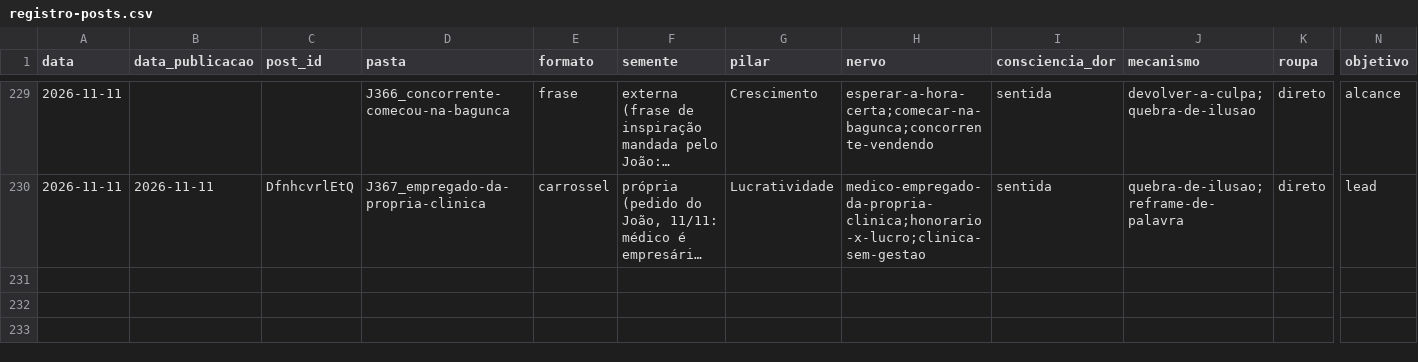
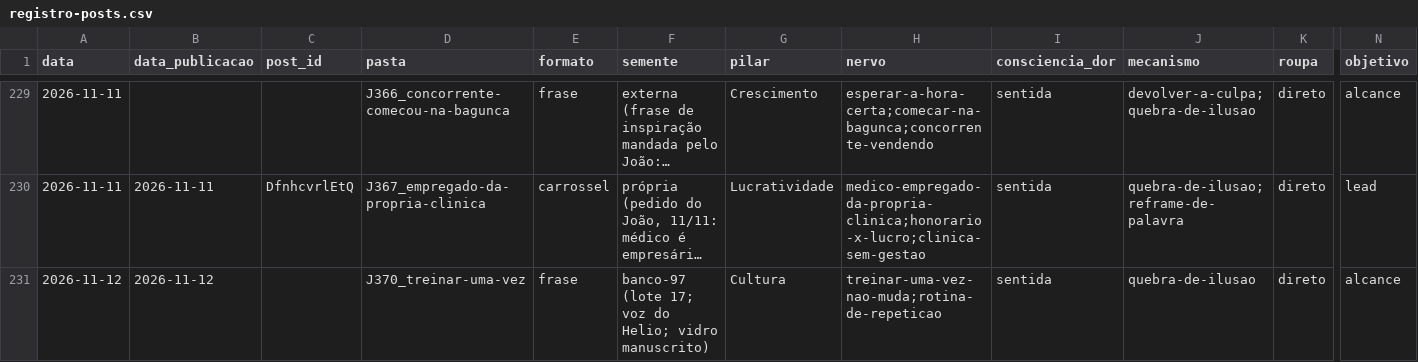
Before and after one commit to treinamentos-tatsuo/conteudo-helio-joao, a CSV file: conteudo/analise/registro-posts.csv, drawn as a sheet; only a part is shown, gaps mark what is left out; long unchanged cells end in …; rows hold the shown columns only; the diff names each change by its address in the sheet, - before the commit and + after, or states it on an @@ line.

```diff
--- a/conteudo/analise/registro-posts.csv
+++ b/conteudo/analise/registro-posts.csv
+row 231: 2026-11-12 | 2026-11-12 |  | J370_treinar-uma-vez | frase | banco-97 (lote 17; voz do Helio; vidro manuscrito) | Cultura | treinar-uma-vez-nao-muda;rotina-de-repeticao | sentida | quebra-de-ilusao | direto | alcance
```
Also changed, not shown: 1 other file.
